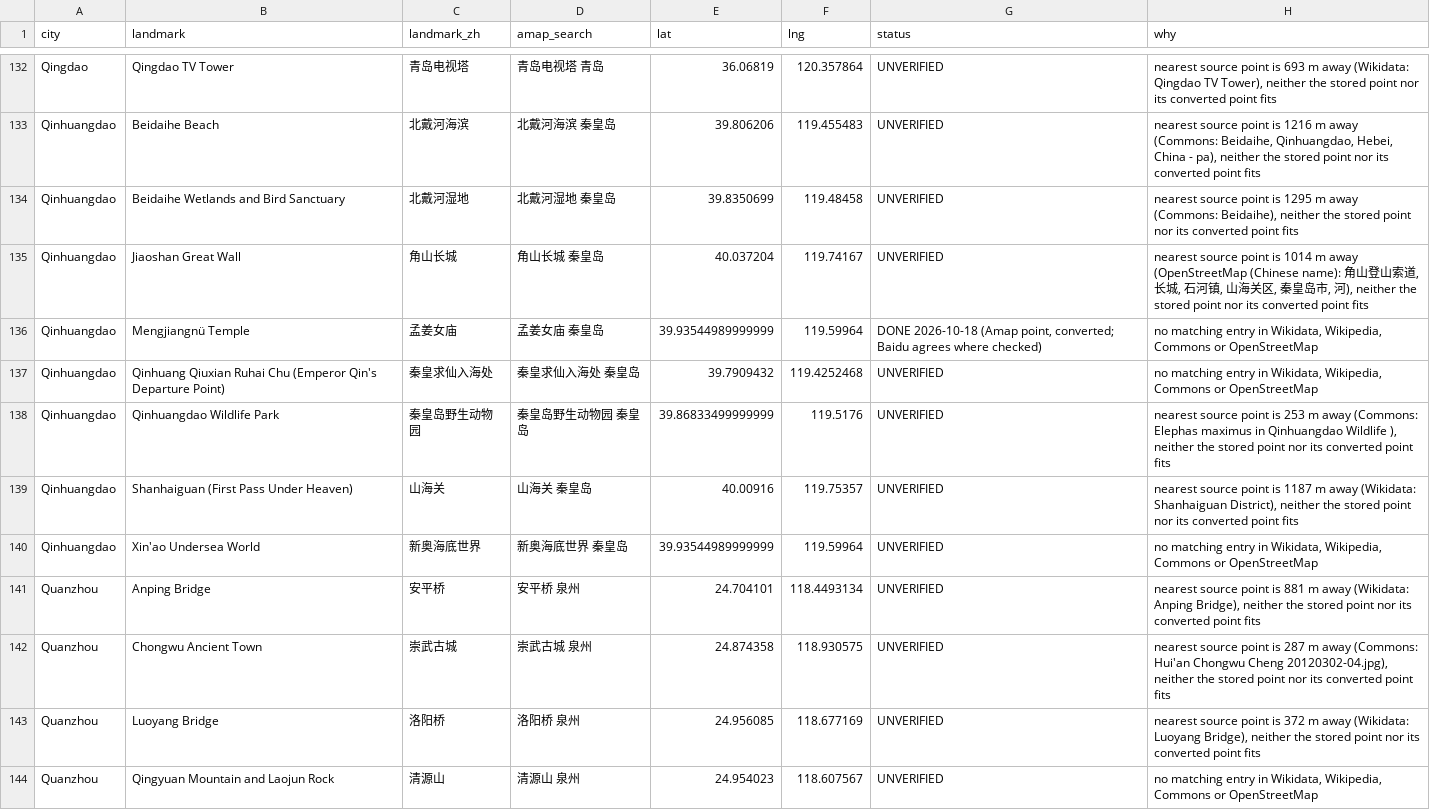
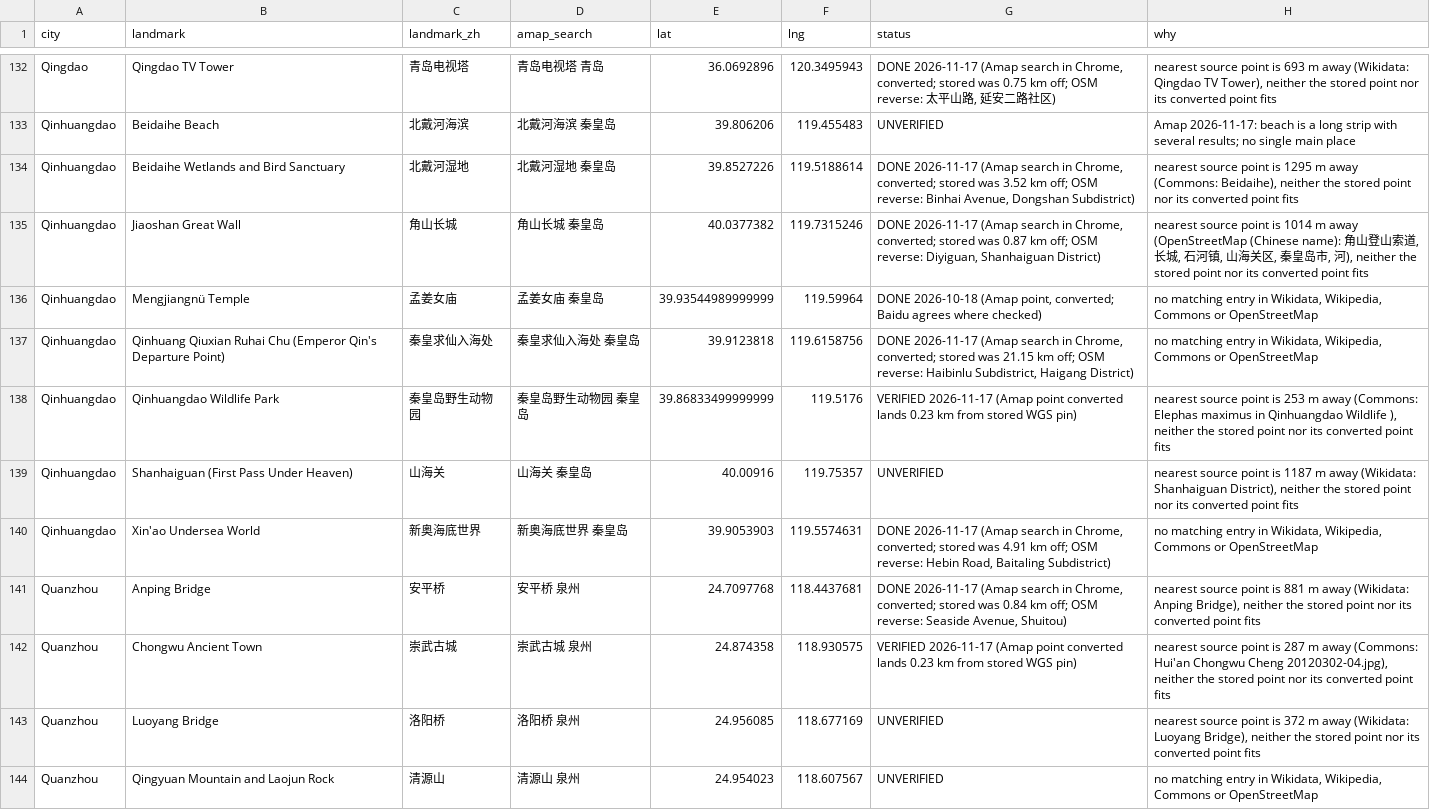
Before and after one commit to scjwolin57/Never-Roam-Alone, a CSV file: _needs-attention/china-unverified-landmarks-2026-10-14.csv, drawn as a sheet; only a part is shown, gaps mark what is left out; the diff covers the shown part only; the diff names each change by its address in the sheet, - before the commit and + after, or states it on an @@ line.

```diff
--- a/_needs-attention/china-unverified-landmarks-2026-10-14.csv
+++ b/_needs-attention/china-unverified-landmarks-2026-10-14.csv
-E132 (lat): 36.06819
+E132 (lat): 36.0692896
-F132 (lng): 120.357864
+F132 (lng): 120.3495943
-G132 (status): UNVERIFIED
+G132 (status): DONE 2026-11-17 (Amap search in Chrome, converted; stored was 0.75 km off; OSM reverse: 太平山路, 延安二路社区)
-H133 (why): nearest source point is 1216 m away (Commons: Beidaihe, Qinhuangdao, Hebei, China - pa), neither the stored point nor its converted point fits
+H133 (why): Amap 2026-11-17: beach is a long strip with several results; no single main place
-E134 (lat): 39.8350699
+E134 (lat): 39.8527226
-F134 (lng): 119.48458
+F134 (lng): 119.5188614
-G134 (status): UNVERIFIED
+G134 (status): DONE 2026-11-17 (Amap search in Chrome, converted; stored was 3.52 km off; OSM reverse: Binhai Avenue, Dongshan Subdistrict)
-E135 (lat): 40.037204
+E135 (lat): 40.0377382
-F135 (lng): 119.74167
+F135 (lng): 119.7315246
-G135 (status): UNVERIFIED
+G135 (status): DONE 2026-11-17 (Amap search in Chrome, converted; stored was 0.87 km off; OSM reverse: Diyiguan, Shanhaiguan District)
-E137 (lat): 39.7909432
+E137 (lat): 39.9123818
-F137 (lng): 119.4252468
+F137 (lng): 119.6158756
-G137 (status): UNVERIFIED
+G137 (status): DONE 2026-11-17 (Amap search in Chrome, converted; stored was 21.15 km off; OSM reverse: Haibinlu Subdistrict, Haigang District)
-G138 (status): UNVERIFIED
+G138 (status): VERIFIED 2026-11-17 (Amap point converted lands 0.23 km from stored WGS pin)
-E140 (lat): 39.93544989999999
+E140 (lat): 39.9053903
-F140 (lng): 119.59964
+F140 (lng): 119.5574631
-G140 (status): UNVERIFIED
+G140 (status): DONE 2026-11-17 (Amap search in Chrome, converted; stored was 4.91 km off; OSM reverse: Hebin Road, Baitaling Subdistrict)
-E141 (lat): 24.704101
+E141 (lat): 24.7097768
-F141 (lng): 118.4493134
+F141 (lng): 118.4437681
-G141 (status): UNVERIFIED
+G141 (status): DONE 2026-11-17 (Amap search in Chrome, converted; stored was 0.84 km off; OSM reverse: Seaside Avenue, Shuitou)
-G142 (status): UNVERIFIED
+G142 (status): VERIFIED 2026-11-17 (Amap point converted lands 0.23 km from stored WGS pin)
```
Also changed, not shown: 64 edited cells elsewhere in this file, 12 other files.
